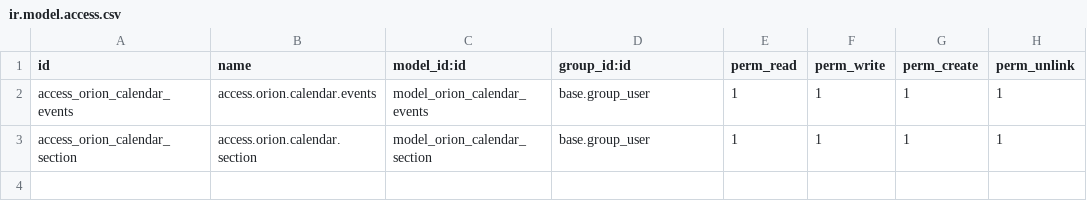
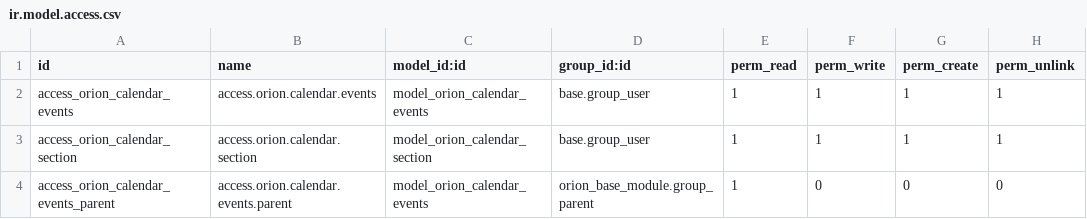
Before and after one commit to mariaasir/orion, a CSV file: orion_calendar_events/security/ir.model.access.csv, drawn as a sheet.

```diff
--- a/orion_calendar_events/security/ir.model.access.csv
+++ b/orion_calendar_events/security/ir.model.access.csv
@@ -3 +3,2 @@ access_orion_calendar_events,access.orion.calendar.events,model_orion_calendar_e
 access_orion_calendar_section,access.orion.calendar.section,model_orion_calendar_section,base.group_user,1,1,1,1
+access_orion_calendar_events_parent,access.orion.calendar.events.parent,model_orion_calendar_events,orion_base_module.group_parent,1,0,0,0
```
Also changed, not shown: orion_base_module/security/ir.model.access.csv, orion_management_inventory/security/ir.model.access.csv, 42 other files.
